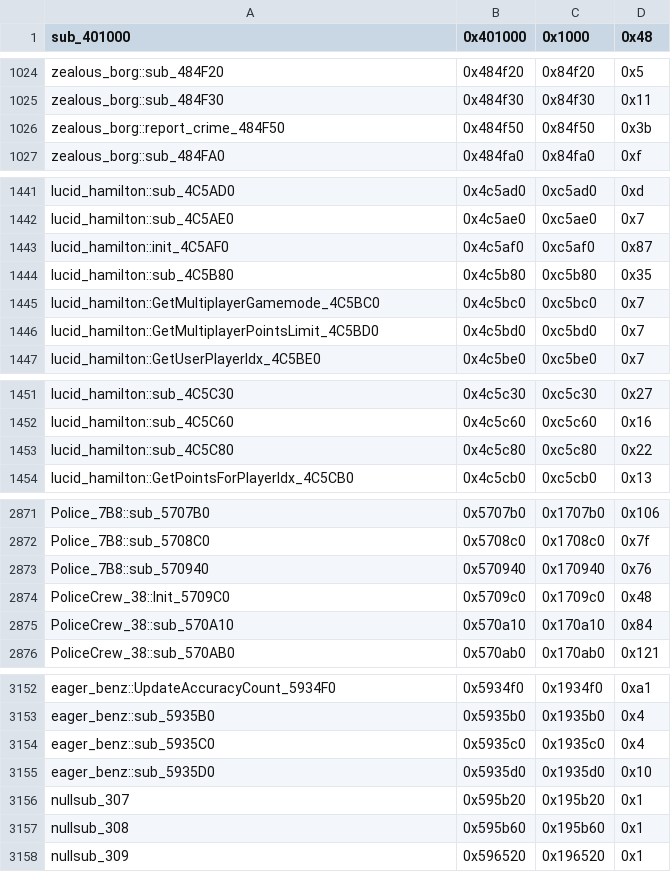
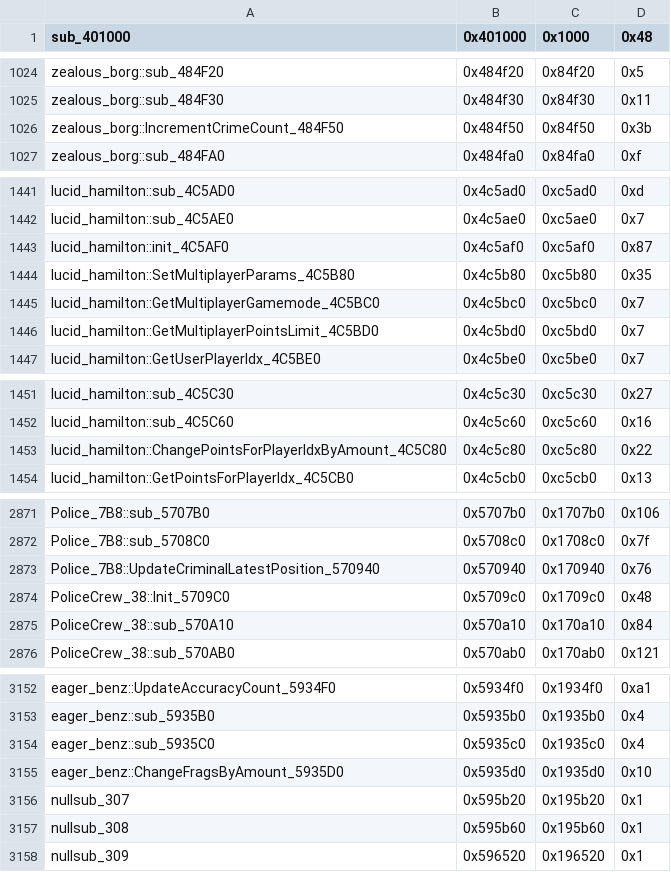
Before and after one commit to CriminalRETeam/gta2_re, a CSV file: Scripts/bin_comp/og_function_data_v105.csv, drawn as a sheet; only a part is shown, gaps mark what is left out.

Commit message:
Zealous Bord & Lucid renames
Function renames:
zealous_borg::IncrementCrimeCount_484F50
lucid_hamilton::SetMultiplayerParams_4C5B80
lucid_hamilton::ChangePointsForPlayerIdxByAmount_4C5C80

eager_benz:
field_38_unk -> field_38_multiplayer_frags
field_368_pObj -> field_368_player

Player:
field_2D4_unk -> field_2D4_scores

```diff
--- a/Scripts/bin_comp/og_function_data_v105.csv
+++ b/Scripts/bin_comp/og_function_data_v105.csv
@@ -1025,3 +1025,3 @@ zealous_borg::sub_484F20,0x484f20,0x84f20,0x5
 zealous_borg::sub_484F30,0x484f30,0x84f30,0x11
-zealous_borg::report_crime_484F50,0x484f50,0x84f50,0x3b
+zealous_borg::IncrementCrimeCount_484F50,0x484f50,0x84f50,0x3b
 zealous_borg::sub_484FA0,0x484fa0,0x84fa0,0xf
@@ -1443,3 +1443,3 @@ lucid_hamilton::sub_4C5AE0,0x4c5ae0,0xc5ae0,0x7
 lucid_hamilton::init_4C5AF0,0x4c5af0,0xc5af0,0x87
-lucid_hamilton::sub_4C5B80,0x4c5b80,0xc5b80,0x35
+lucid_hamilton::SetMultiplayerParams_4C5B80,0x4c5b80,0xc5b80,0x35
 lucid_hamilton::GetMultiplayerGamemode_4C5BC0,0x4c5bc0,0xc5bc0,0x7
@@ -1452,3 +1452,3 @@ lucid_hamilton::sub_4C5C30,0x4c5c30,0xc5c30,0x27
 lucid_hamilton::sub_4C5C60,0x4c5c60,0xc5c60,0x16
-lucid_hamilton::sub_4C5C80,0x4c5c80,0xc5c80,0x22
+lucid_hamilton::ChangePointsForPlayerIdxByAmount_4C5C80,0x4c5c80,0xc5c80,0x22
 lucid_hamilton::GetPointsForPlayerIdx_4C5CB0,0x4c5cb0,0xc5cb0,0x13
@@ -2872,3 +2872,3 @@ Police_7B8::sub_5707B0,0x5707b0,0x1707b0,0x106
 Police_7B8::sub_5708C0,0x5708c0,0x1708c0,0x7f
-Police_7B8::sub_570940,0x570940,0x170940,0x76
+Police_7B8::UpdateCriminalLatestPosition_570940,0x570940,0x170940,0x76
 PoliceCrew_38::Init_5709C0,0x5709c0,0x1709c0,0x48
@@ -3154,3 +3154,3 @@ eager_benz::sub_5935B0,0x5935b0,0x1935b0,0x4
 eager_benz::sub_5935C0,0x5935c0,0x1935c0,0x4
-eager_benz::sub_5935D0,0x5935d0,0x1935d0,0x10
+eager_benz::ChangeFragsByAmount_5935D0,0x5935d0,0x1935d0,0x10
 nullsub_307,0x595b20,0x195b20,0x1
```
Also changed, not shown: 20 other files.
